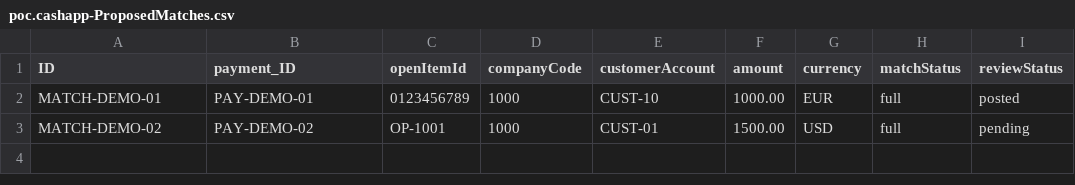
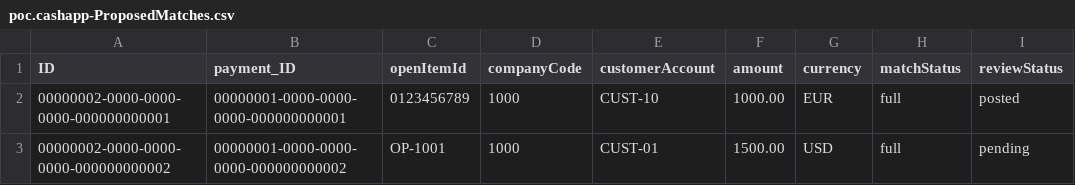
Before and after one commit to patrykSzydlowski-capgemini/agentic_cash_app, a CSV file: db/data/poc.cashapp-ProposedMatches.csv, drawn as a sheet; only a part is shown; the diff names each change by its address in the sheet, - before the commit and + after, or states it on an @@ line.

```diff
--- a/db/data/poc.cashapp-ProposedMatches.csv
+++ b/db/data/poc.cashapp-ProposedMatches.csv
-A2 (ID): MATCH-DEMO-01
+A2 (ID): 00000002-0000-0000-0000-000000000001
-B2 (payment_ID): PAY-DEMO-01
+B2 (payment_ID): 00000001-0000-0000-0000-000000000001
-A3 (ID): MATCH-DEMO-02
+A3 (ID): 00000002-0000-0000-0000-000000000002
-B3 (payment_ID): PAY-DEMO-02
+B3 (payment_ID): 00000001-0000-0000-0000-000000000002
```
Also changed, not shown: db/data/poc.cashapp-Payments.csv, 9 other files.
